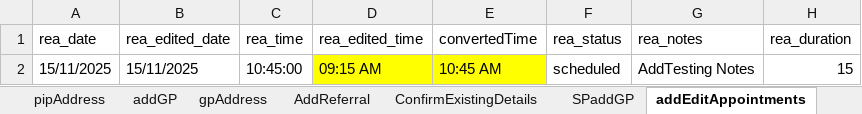
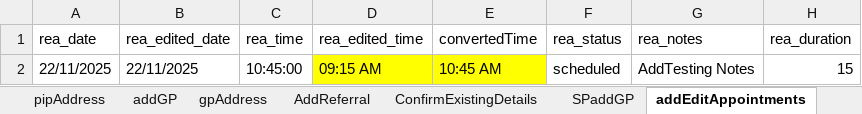
Before and after one commit to manojvyavahare27/ReleaseC4Automation, an Excel workbook: ExcelFiles/AppointmentDomain.xlsx, sheet addEditAppointments, drawn as a sheet; only a part is shown; values as stored, in another font and other column widths than the file's, no borders; the diff names each change by its address in the sheet, - before the commit and + after, or states it on an @@ line.

```diff
--- a/ExcelFiles/AppointmentDomain.xlsx (sheet addEditAppointments)
+++ b/ExcelFiles/AppointmentDomain.xlsx (sheet addEditAppointments)
-A2 (rea_date): 15/11/2025
+A2 (rea_date): 22/11/2025
-B2 (rea_edited_date): 15/11/2025
+B2 (rea_edited_date): 22/11/2025
```
Also changed, not shown: sheet patientIdentifier, sheet rescheduleAppointments, sheet addPatient, sheet appRoomRemoved, sheet CancelBookAppointment, sheet bookNewAppointments, 3 more sheets, ExcelFiles/PatientDomain.xlsx, ExcelFiles/PharmacyDomain.xlsx, 3 other files.
